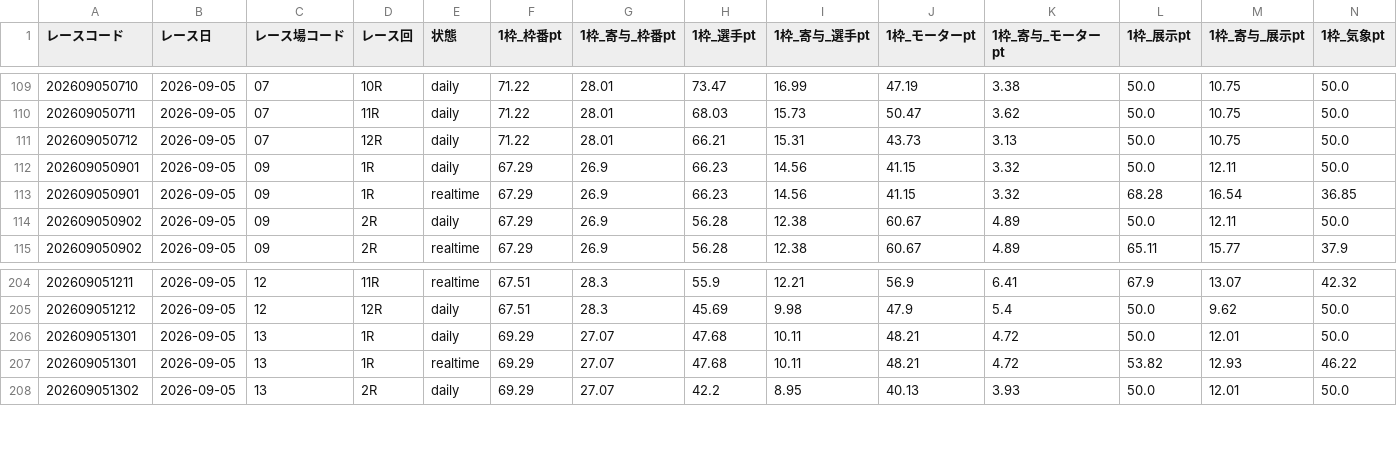
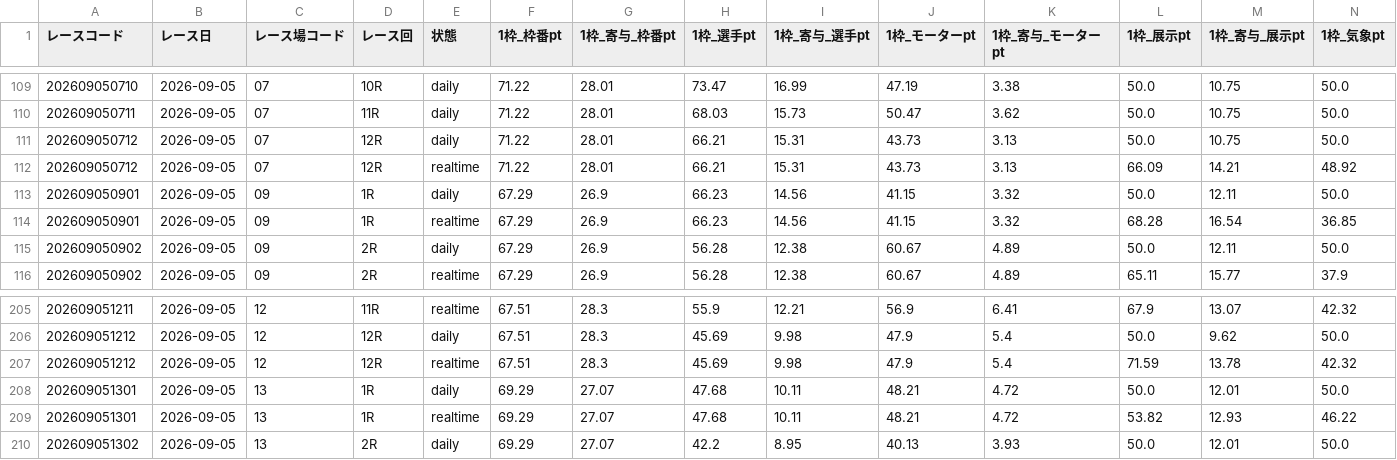
Before and after one commit to seeeek-debug/boatracecsv.github.io, a CSV file: data/estimate/v10_kimarite/2026/09/05.csv, drawn as a sheet; only a part is shown, gaps mark what is left out; rows hold the shown columns only; the diff names each change by its address in the sheet, - before the commit and + after, or states it on an @@ line.

```diff
--- a/data/estimate/v10_kimarite/2026/09/05.csv
+++ b/data/estimate/v10_kimarite/2026/09/05.csv
+row 112: 202609050712 | 2026-09-05 | 07 | 12R | realtime | 71.22 | 28.01 | 66.21 | 15.31 | 43.73 | 3.13 | 66.09 | 14.21 | 48.92
+row 207: 202609051212 | 2026-09-05 | 12 | 12R | realtime | 67.51 | 28.3 | 45.69 | 9.98 | 47.9 | 5.4 | 71.59 | 13.78 | 42.32
```
Also changed, not shown: data/estimate/kimarite/2026/09/05.csv, data/previews/od1/2026/09/05.csv, 10 other files.
